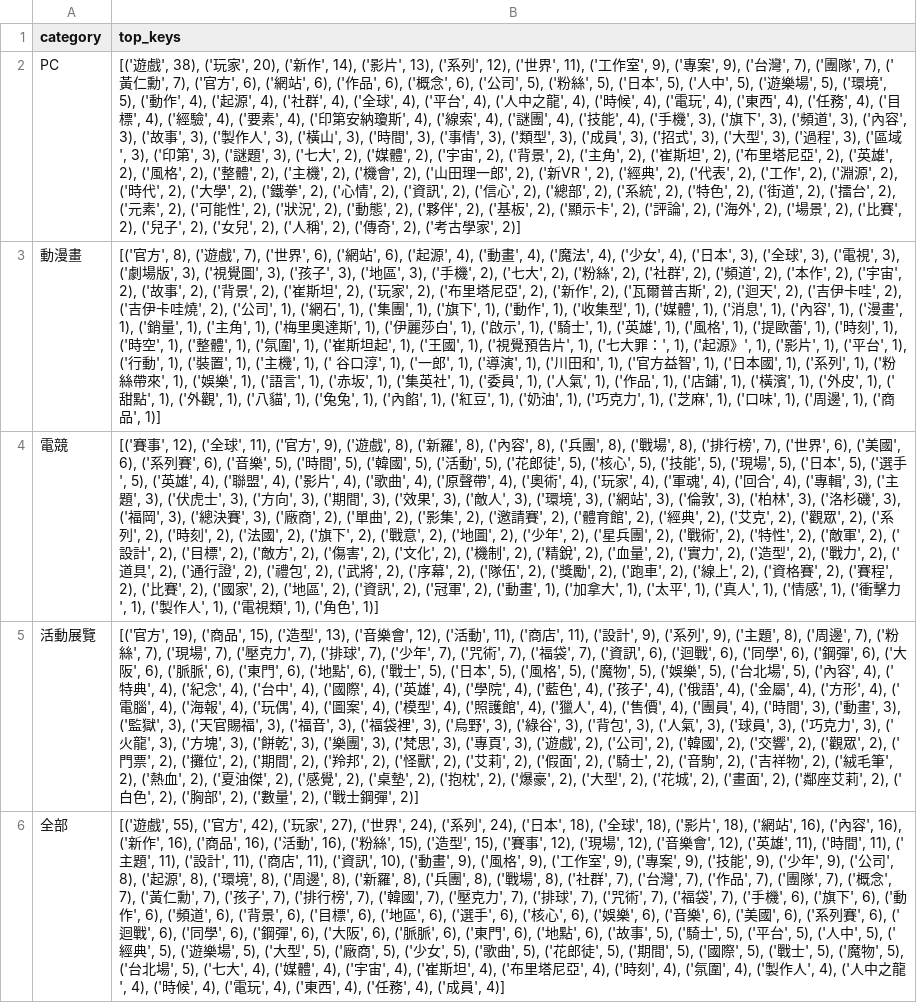
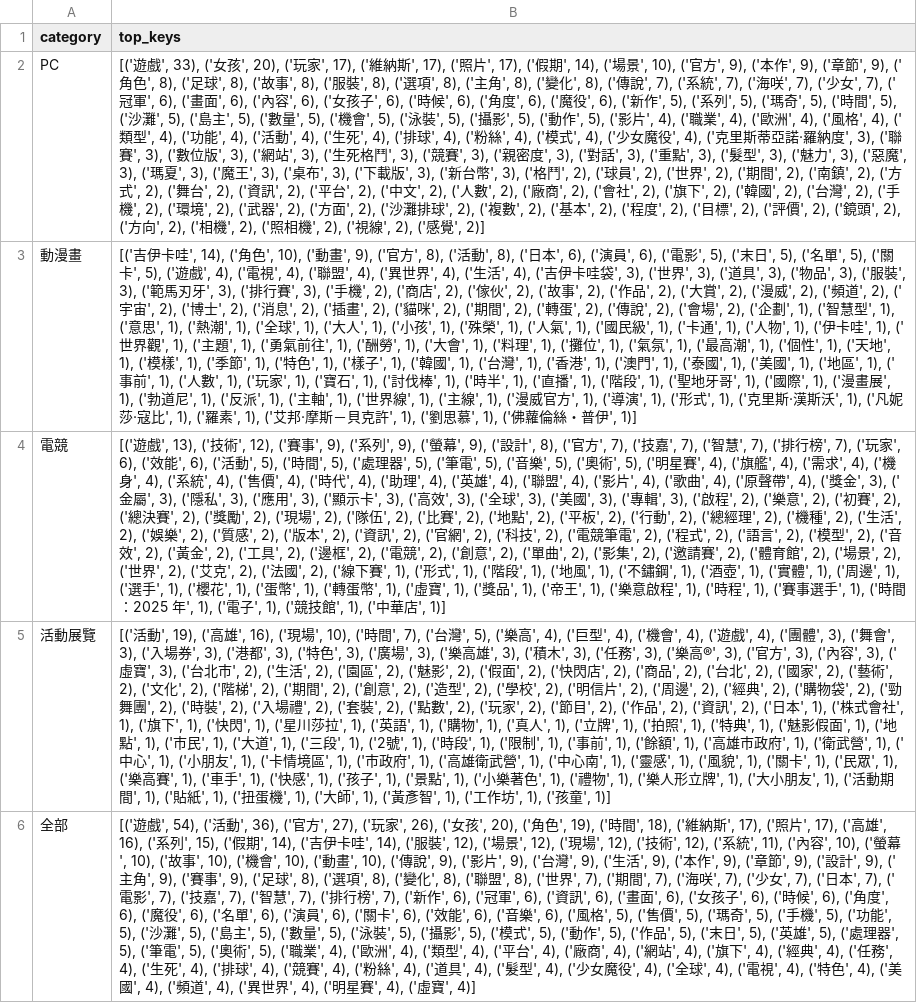
Before and after one commit to Deanz1210/bigdata_class_v1, a CSV file: code/week3/8h/cna_news_topkey_with_category_via_token_pos.csv, drawn as a sheet; the diff names each change by its address in the sheet, - before the commit and + after, or states it on an @@ line.

```diff
--- a/code/week3/8h/cna_news_topkey_with_category_via_token_pos.csv
+++ b/code/week3/8h/cna_news_topkey_with_category_via_token_pos.csv
-B2 (top_keys): [('遊戲', 38), ('玩家', 20), ('新作', 14), ('影片', 13), ('系列', 12), ('世界', 11), ('工作室', 9), ('專案', 9), ('台灣', 7), ('團隊', 7), ('黃仁勳', 7), ('官方', 6), ('網站', 6), ('作品', 6), ('概念', 6), ('公司', 5), ('粉絲', 5), ('日本', 5), ('人中', 5), ('遊樂場', 5), ('環境', 5), ('動作', 4), ('起源', 4), ('社群', 4), ('全球', 4), ('平台', 4), ('人中之龍', 4), ('時候', 4), ('電玩', 4), ('東西', 4), ('任務', 4), ('目標', 4), ('經驗', 4), ('要素', 4), ('印第安納瓊斯', 4), ('線索', 4), ('謎團', 4), ('技能', 4), ('手機', 3), ('旗下', 3), ('頻道', 3), ('內容', 3), ('故事', 3), ('製作人', 3), ('橫山', 3), ('時間', 3), ('事情', 3), ('類型', 3), ('成員', 3), ('招式', 3), ('大型', 3), ('過程', 3), ('區域', 3), ('印第', 3), ('謎題', 3), ('七大', 2), ('媒體', 2), ('宇宙', 2), ('背景', 2), ('主角', 2), ('崔斯坦', 2), ('布里塔尼亞', 2), ('英雄', 2), ('風格', 2), ('整體', 2), ('主機', 2), ('機會', 2), ('山田理一郎', 2), ('新VR ', 2), ('經典', 2), ('代表', 2), ('工作', 2), ('淵源', 2), ('時代', 2), ('大學', 2), ('鐵拳', 2), ('心情', 2), ('資訊', 2), ('信心', 2), ('總部', 2), ('系統', 2), ('特色', 2), ('街道', 2), ('擂台', 2), ('元素', 2), ('可能性', 2), ('狀況', 2), ('動態', 2), ('夥伴', 2), ('基板', 2), ('顯示卡', 2), ('評論', 2), ('海外', 2), ('場景', 2), ('比賽', 2), ('兒子', 2), ('女兒', 2), ('人稱', 2), ('傳奇', 2), ('考古學家', 2)]
+B2 (top_keys): [('遊戲', 33), ('女孩', 20), ('玩家', 17), ('維納斯', 17), ('照片', 17), ('假期', 14), ('場景', 10), ('官方', 9), ('本作', 9), ('章節', 9), ('角色', 8), ('足球', 8), ('故事', 8), ('服裝', 8), ('選項', 8), ('主角', 8), ('變化', 8), ('傳說', 7), ('系統', 7), ('海咲', 7), ('少女', 7), ('冠軍', 6), ('畫面', 6), ('內容', 6), ('女孩子', 6), ('時候', 6), ('角度', 6), ('魔役', 6), ('新作', 5), ('系列', 5), ('瑪奇', 5), ('時間', 5), ('沙灘', 5), ('島主', 5), ('數量', 5), ('機會', 5), ('泳裝', 5), ('攝影', 5), ('動作', 5), ('影片', 4), ('職業', 4), ('歐洲', 4), ('風格', 4), ('類型', 4), ('功能', 4), ('活動', 4), ('生死', 4), ('排球', 4), ('粉絲', 4), ('模式', 4), ('少女魔役', 4), ('克里斯蒂亞諾‧羅納度', 3), ('聯賽', 3), ('數位版', 3), ('網站', 3), ('生死格鬥', 3), ('競賽', 3), ('親密度', 3), ('對話', 3), ('重點', 3), ('髮型', 3), ('魅力', 3), ('惡魔', 3), ('瑪夏', 3), ('魔王', 3), ('桌布', 3), ('下載版', 3), ('新台幣', 3), ('格鬥', 2), ('球員', 2), ('世界', 2), ('期間', 2), ('南鎮', 2), ('方式', 2), ('舞台', 2), ('資訊', 2), ('平台', 2), ('中文', 2), ('人數', 2), ('廠商', 2), ('會社', 2), ('旗下', 2), ('韓國', 2), ('台灣', 2), ('手機', 2), ('環境', 2), ('武器', 2), ('方面', 2), ('沙灘排球', 2), ('複數', 2), ('基本', 2), ('程度', 2), ('目標', 2), ('評價', 2), ('鏡頭', 2), ('方向', 2), ('相機', 2), ('照相機', 2), ('視線', 2), ('感覺', 2)]
-B3 (top_keys): [('官方', 8), ('遊戲', 7), ('世界', 6), ('網站', 6), ('起源', 4), ('動畫', 4), ('魔法', 4), ('少女', 4), ('日本', 3), ('全球', 3), ('電視', 3), ('劇場版', 3), ('視覺圖', 3), ('孩子', 3), ('地區', 3), ('手機', 2), ('七大', 2), ('粉絲', 2), ('社群', 2), ('頻道', 2), ('本作', 2), ('宇宙', 2), ('故事', 2), ('背景', 2), ('崔斯坦', 2), ('玩家', 2), ('布里塔尼亞', 2), ('新作', 2), ('瓦爾普吉斯', 2), ('迴天', 2), ('吉伊卡哇', 2), ('吉伊卡哇燒', 2), ('公司', 1), ('網石', 1), ('集團', 1), ('旗下', 1), ('動作', 1), ('收集型', 1), ('媒體', 1), ('消息', 1), ('內容', 1), ('漫畫', 1), ('銷量', 1), ('主角', 1), ('梅里奧達斯', 1), ('伊麗莎白', 1), ('啟示', 1), ('騎士', 1), ('英雄', 1), ('風格', 1), ('提歐蕾', 1), ('時刻', 1), ('時空', 1), ('整體', 1), ('氛圍', 1), ('崔斯坦起', 1), ('王國', 1), ('視覺預告片', 1), ('七大罪：', 1), ('起源》', 1), ('影片', 1), ('平台', 1), ('行動', 1), ('裝置', 1), ('主機', 1), (' 谷口淳', 1), ('一郎', 1), ('導演', 1), ('川田和', 1), ('官方益智', 1), ('日本國', 1), ('系列', 1), ('粉絲帶來', 1), ('娛樂', 1), ('語言', 1), ('赤坂', 1), ('集英社', 1), ('委員', 1), ('人氣', 1), ('作品', 1), ('店鋪', 1), ('橫濱', 1), ('外皮', 1), ('甜點', 1), ('外觀', 1), ('八貓', 1), ('兔兔', 1), ('內餡', 1), ('紅豆', 1), ('奶油', 1), ('巧克力', 1), ('芝麻', 1), ('口味', 1), ('周邊', 1), ('商品', 1)]
+B3 (top_keys): [('吉伊卡哇', 14), ('角色', 10), ('動畫', 9), ('官方', 8), ('活動', 8), ('日本', 6), ('演員', 6), ('電影', 5), ('末日', 5), ('名單', 5), ('關卡', 5), ('遊戲', 4), ('電視', 4), ('聯盟', 4), ('異世界', 4), ('生活', 4), ('吉伊卡哇袋', 3), ('世界', 3), ('道具', 3), ('物品', 3), ('服裝', 3), ('範馬刃牙', 3), ('排行賽', 3), ('手機', 2), ('商店', 2), ('傢伙', 2), ('故事', 2), ('作品', 2), ('大賞', 2), ('漫威', 2), ('頻道', 2), ('宇宙', 2), ('博士', 2), ('消息', 2), ('插畫', 2), ('貓咪', 2), ('期間', 2), ('轉蛋', 2), ('傳說', 2), ('會場', 2), ('企劃', 1), ('智慧型', 1), ('意思', 1), ('熱潮', 1), ('全球', 1), ('大人', 1), ('小孩', 1), ('殊榮', 1), ('人氣', 1), ('國民級', 1), ('卡通', 1), ('人物', 1), ('伊卡哇', 1), ('世界觀', 1), ('主題', 1), ('勇氣前往', 1), ('酬勞', 1), ('大會', 1), ('料理', 1), ('攤位', 1), ('氣氛', 1), ('最高潮', 1), ('個性', 1), ('天地', 1), ('模樣', 1), ('季節', 1), ('特色', 1), ('樣子', 1), ('韓國', 1), ('台灣', 1), ('香港', 1), ('澳門', 1), ('泰國', 1), ('美國', 1), ('地區', 1), ('事前', 1), ('人數', 1), ('玩家', 1), ('寶石', 1), ('討伐棒', 1), ('時半', 1), ('直播', 1), ('階段', 1), ('聖地牙哥', 1), ('國際', 1), ('漫畫展', 1), ('勃道尼', 1), ('反派', 1), ('主軸', 1), ('世界線', 1), ('主線', 1), ('漫威官方', 1), ('導演', 1), ('形式', 1), ('克里斯·漢斯沃', 1), ('凡妮莎·寇比', 1), ('羅素', 1), ('艾邦·摩斯－貝克許', 1), ('劉思慕', 1), ('佛蘿倫絲・普伊', 1)]
-B4 (top_keys): [('賽事', 12), ('全球', 11), ('官方', 9), ('遊戲', 8), ('新羅', 8), ('內容', 8), ('兵團', 8), ('戰場', 8), ('排行榜', 7), ('世界', 6), ('美國', 6), ('系列賽', 6), ('音樂', 5), ('時間', 5), ('韓國', 5), ('活動', 5), ('花郎徒', 5), ('核心', 5), ('技能', 5), ('現場', 5), ('日本', 5), ('選手', 5), ('英雄', 4), ('聯盟', 4), ('影片', 4), ('歌曲', 4), ('原聲帶', 4), ('奧術', 4), ('玩家', 4), ('軍魂', 4), ('回合', 4), ('專輯', 3), ('主題', 3), ('伏虎士', 3), ('方向', 3), ('期間', 3), ('效果', 3), ('敵人', 3), ('環境', 3), ('網站', 3), ('倫敦', 3), ('柏林', 3), ('洛杉磯', 3), ('福岡', 3), ('總決賽', 3), ('廠商', 2), ('單曲', 2), ('影集', 2), ('邀請賽', 2), ('體育館', 2), ('經典', 2), ('艾克', 2), ('觀眾', 2), ('系列', 2), ('時刻', 2), ('法國', 2), ('旗下', 2), ('戰意', 2), ('地圖', 2), ('少年', 2), ('星兵團', 2), ('戰術', 2), ('特性', 2), ('敵軍', 2), ('設計', 2), ('目標', 2), ('敵方', 2), ('傷害', 2), ('文化', 2), ('機制', 2), ('精銳', 2), ('血量', 2), ('實力', 2), ('造型', 2), ('戰力', 2), ('道具', 2), ('通行證', 2), ('禮包', 2), ('武將', 2), ('序幕', 2), ('隊伍', 2), ('獎勵', 2), ('跑車', 2), ('線上', 2), ('資格賽', 2), ('賽程', 2), ('比賽', 2), ('國家', 2), ('地區', 2), ('資訊', 2), ('冠軍', 2), ('動畫', 1), ('加拿大', 1), ('太平', 1), ('真人', 1), ('情感', 1), ('衝擊力', 1), ('製作人', 1), ('電視類', 1), ('角色', 1)]
+B4 (top_keys): [('遊戲', 13), ('技術', 12), ('賽事', 9), ('系列', 9), ('螢幕', 9), ('設計', 8), ('官方', 7), ('技嘉', 7), ('智慧', 7), ('排行榜', 7), ('玩家', 6), ('效能', 6), ('活動', 5), ('時間', 5), ('處理器', 5), ('筆電', 5), ('音樂', 5), ('奧術', 5), ('明星賽', 4), ('旗艦', 4), ('需求', 4), ('機身', 4), ('系統', 4), ('售價', 4), ('時代', 4), ('助理', 4), ('英雄', 4), ('聯盟', 4), ('影片', 4), ('歌曲', 4), ('原聲帶', 4), ('獎金', 3), ('金屬', 3), ('隱私', 3), ('應用', 3), ('顯示卡', 3), ('高效', 3), ('全球', 3), ('美國', 3), ('專輯', 3), ('啟程', 2), ('樂意', 2), ('初賽', 2), ('總決賽', 2), ('獎勵', 2), ('現場', 2), ('隊伍', 2), ('比賽', 2), ('地點', 2), ('平板', 2), ('行動', 2), ('總經理', 2), ('機種', 2), ('生活', 2), ('娛樂', 2), ('質感', 2), ('版本', 2), ('資訊', 2), ('官網', 2), ('科技', 2), ('電競筆電', 2), ('程式', 2), ('語言', 2), ('模型', 2), ('音效', 2), ('黃金', 2), ('工具', 2), ('邊框', 2), ('電競', 2), ('創意', 2), ('單曲', 2), ('影集', 2), ('邀請賽', 2), ('體育館', 2), ('場景', 2), ('世界', 2), ('艾克', 2), ('法國', 2), ('線下賽', 1), ('形式', 1), ('階段', 1), ('地風', 1), ('不鏽鋼', 1), ('酒壺', 1), ('實體', 1), ('周邊', 1), ('選手', 1), ('櫻花', 1), ('蛋幣', 1), ('轉蛋幣', 1), ('虛寶', 1), ('獎品', 1), ('帝王', 1), ('樂意啟程', 1), ('時程', 1), ('賽事選手', 1), ('時間：2025 年', 1), ('電子', 1), ('競技館', 1), ('中華店', 1)]
-B5 (top_keys): [('官方', 19), ('商品', 15), ('造型', 13), ('音樂會', 12), ('活動', 11), ('商店', 11), ('設計', 9), ('系列', 9), ('主題', 8), ('周邊', 7), ('粉絲', 7), ('現場', 7), ('壓克力', 7), ('排球', 7), ('少年', 7), ('咒術', 7), ('福袋', 7), ('資訊', 6), ('迴戰', 6), ('同學', 6), ('鋼彈', 6), ('大阪', 6), ('脈脈', 6), ('東門', 6), ('地點', 6), ('戰士', 5), ('日本', 5), ('風格', 5), ('魔物', 5), ('娛樂', 5), ('台北場', 5), ('內容', 4), ('特典', 4), ('紀念', 4), ('台中', 4), ('國際', 4), ('英雄', 4), ('學院', 4), ('藍色', 4), ('孩子', 4), ('俄語', 4), ('金屬', 4), ('方形', 4), ('電腦', 4), ('海報', 4), ('玩偶', 4), ('圖案', 4), ('模型', 4), ('照護館', 4), ('獵人', 4), ('售價', 4), ('團員', 4), ('時間', 3), ('動畫', 3), ('監獄', 3), ('天官賜福', 3), ('福音', 3), ('福袋裡', 3), ('烏野', 3), ('綠谷', 3), ('背包', 3), ('人氣', 3), ('球員', 3), ('巧克力', 3), ('火龍', 3), ('方塊', 3), ('餅乾', 3), ('樂團', 3), ('梵思', 3), ('專頁', 3), ('遊戲', 2), ('公司', 2), ('韓國', 2), ('交響', 2), ('觀眾', 2), ('門票', 2), ('攤位', 2), ('期間', 2), ('羚邦', 2), ('怪獸', 2), ('艾莉', 2), ('假面', 2), ('騎士', 2), ('音駒', 2), ('吉祥物', 2), ('絨毛筆', 2), ('熱血', 2), ('夏油傑', 2), ('感覺', 2), ('桌墊', 2), ('抱枕', 2), ('爆豪', 2), ('大型', 2), ('花城', 2), ('畫面', 2), ('鄰座艾莉', 2), ('白色', 2), ('胸部', 2), ('數量', 2), ('戰士鋼彈', 2)]
+B5 (top_keys): [('活動', 19), ('高雄', 16), ('現場', 10), ('時間', 7), ('台灣', 5), ('樂高', 4), ('巨型', 4), ('機會', 4), ('遊戲', 4), ('團體', 3), ('舞會', 3), ('入場券', 3), ('港都', 3), ('特色', 3), ('廣場', 3), ('樂高雄', 3), ('積木', 3), ('任務', 3), ('樂高®', 3), ('官方', 3), ('內容', 3), ('虛寶', 3), ('台北市', 2), ('生活', 2), ('園區', 2), ('魅影', 2), ('假面', 2), ('快閃店', 2), ('商品', 2), ('台北', 2), ('國家', 2), ('藝術', 2), ('文化', 2), ('階梯', 2), ('期間', 2), ('創意', 2), ('造型', 2), ('學校', 2), ('明信片', 2), ('周邊', 2), ('經典', 2), ('購物袋', 2), ('勁舞團', 2), ('時裝', 2), ('入場禮', 2), ('套裝', 2), ('點數', 2), ('玩家', 2), ('節目', 2), ('作品', 2), ('資訊', 2), ('日本', 1), ('株式會社', 1), ('旗下', 1), ('快閃', 1), ('星川莎拉', 1), ('英語', 1), ('購物', 1), ('真人', 1), ('立牌', 1), ('拍照', 1), ('特典', 1), ('魅影假面', 1), ('地點', 1), ('市民', 1), ('大道', 1), ('三段', 1), ('2號', 1), ('時段', 1), ('限制', 1), ('事前', 1), ('餘額', 1), ('高雄市政府', 1), ('衛武營', 1), ('中心', 1), ('小朋友', 1), ('卡情境區', 1), ('市政府', 1), ('高雄衛武營', 1), ('中心南', 1), ('靈感', 1), ('風貌', 1), ('關卡', 1), ('民眾', 1), ('樂高賽', 1), ('車手', 1), ('快感', 1), ('孩子', 1), ('景點', 1), ('小樂著色', 1), ('禮物', 1), ('樂人形立牌', 1), ('大小朋友', 1), ('活動期間', 1), ('貼紙', 1), ('扭蛋機', 1), ('大師', 1), ('黃彥智', 1), ('工作坊', 1), ('孩童', 1)]
-B6 (top_keys): [('遊戲', 55), ('官方', 42), ('玩家', 27), ('世界', 24), ('系列', 24), ('日本', 18), ('全球', 18), ('影片', 18), ('網站', 16), ('內容', 16), ('新作', 16), ('商品', 16), ('活動', 16), ('粉絲', 15), ('造型', 15), ('賽事', 12), ('現場', 12), ('音樂會', 12), ('英雄', 11), ('時間', 11), ('主題', 11), ('設計', 11), ('商店', 11), ('資訊', 10), ('動畫', 9), ('風格', 9), ('工作室', 9), ('專案', 9), ('技能', 9), ('少年', 9), ('公司', 8), ('起源', 8), ('環境', 8), ('周邊', 8), ('新羅', 8), ('兵團', 8), ('戰場', 8), ('社群', 7), ('台灣', 7), ('作品', 7), ('團隊', 7), ('概念', 7), ('黃仁勳', 7), ('孩子', 7), ('排行榜', 7), ('韓國', 7), ('壓克力', 7), ('排球', 7), ('咒術', 7), ('福袋', 7), ('手機', 6), ('旗下', 6), ('動作', 6), ('頻道', 6), ('背景', 6), ('目標', 6), ('地區', 6), ('選手', 6), ('核心', 6), ('娛樂', 6), ('音樂', 6), ('美國', 6), ('系列賽', 6), ('迴戰', 6), ('同學', 6), ('鋼彈', 6), ('大阪', 6), ('脈脈', 6), ('東門', 6), ('地點', 6), ('故事', 5), ('騎士', 5), ('平台', 5), ('人中', 5), ('經典', 5), ('遊樂場', 5), ('大型', 5), ('廠商', 5), ('少女', 5), ('歌曲', 5), ('花郎徒', 5), ('期間', 5), ('國際', 5), ('戰士', 5), ('魔物', 5), ('台北場', 5), ('七大', 4), ('媒體', 4), ('宇宙', 4), ('崔斯坦', 4), ('布里塔尼亞', 4), ('時刻', 4), ('氛圍', 4), ('製作人', 4), ('人中之龍', 4), ('時候', 4), ('電玩', 4), ('東西', 4), ('任務', 4), ('成員', 4)]
+B6 (top_keys): [('遊戲', 54), ('活動', 36), ('官方', 27), ('玩家', 26), ('女孩', 20), ('角色', 19), ('時間', 18), ('維納斯', 17), ('照片', 17), ('高雄', 16), ('系列', 15), ('假期', 14), ('吉伊卡哇', 14), ('服裝', 12), ('場景', 12), ('現場', 12), ('技術', 12), ('系統', 11), ('內容', 10), ('螢幕', 10), ('故事', 10), ('機會', 10), ('動畫', 10), ('傳說', 9), ('影片', 9), ('台灣', 9), ('生活', 9), ('本作', 9), ('章節', 9), ('設計', 9), ('主角', 9), ('賽事', 9), ('足球', 8), ('選項', 8), ('變化', 8), ('聯盟', 8), ('世界', 7), ('期間', 7), ('海咲', 7), ('少女', 7), ('日本', 7), ('電影', 7), ('技嘉', 7), ('智慧', 7), ('排行榜', 7), ('新作', 6), ('冠軍', 6), ('資訊', 6), ('畫面', 6), ('女孩子', 6), ('時候', 6), ('角度', 6), ('魔役', 6), ('名單', 6), ('演員', 6), ('關卡', 6), ('效能', 6), ('音樂', 6), ('風格', 5), ('售價', 5), ('瑪奇', 5), ('手機', 5), ('功能', 5), ('沙灘', 5), ('島主', 5), ('數量', 5), ('泳裝', 5), ('攝影', 5), ('模式', 5), ('動作', 5), ('作品', 5), ('末日', 5), ('英雄', 5), ('處理器', 5), ('筆電', 5), ('奧術', 5), ('職業', 4), ('歐洲', 4), ('類型', 4), ('平台', 4), ('廠商', 4), ('網站', 4), ('旗下', 4), ('經典', 4), ('任務', 4), ('生死', 4), ('排球', 4), ('競賽', 4), ('粉絲', 4), ('道具', 4), ('髮型', 4), ('少女魔役', 4), ('全球', 4), ('電視', 4), ('特色', 4), ('美國', 4), ('頻道', 4), ('異世界', 4), ('明星賽', 4), ('虛寶', 4)]
```
Also changed, not shown: 34 other files.
